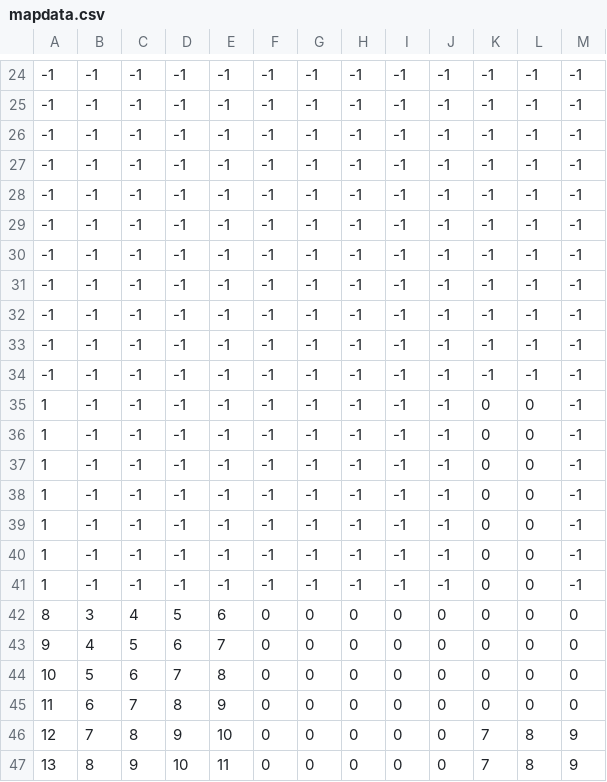
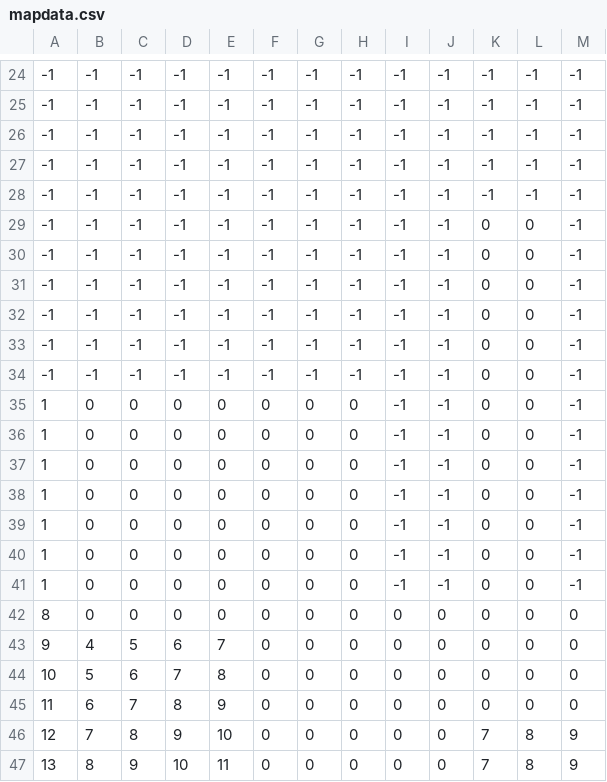
Before and after one commit to 6289526/Software_Game, a CSV file: Game/data/mapdata.csv, drawn as a sheet; only a part is shown, gaps mark what is left out; the diff names each change by its address in the sheet, - before the commit and + after, or states it on an @@ line.

```diff
--- a/Game/data/mapdata.csv
+++ b/Game/data/mapdata.csv
-K29:K34: -1
+K29:K34: 0
-L29:L34: -1
+L29:L34: 0
-B35:B41: -1
+B35:B41: 0
-C35:C41: -1
+C35:C41: 0
-D35:D41: -1
+D35:D41: 0
-E35:E41: -1
+E35:E41: 0
-F35:F41: -1
+F35:F41: 0
-G35:G41: -1
+G35:G41: 0
-H35:H41: -1
+H35:H41: 0
-B42: 3
+B42: 0
-C42: 4
+C42: 0
-D42: 5
+D42: 0
-E42: 6
+E42: 0
```
Also changed, not shown: 1 other file.
